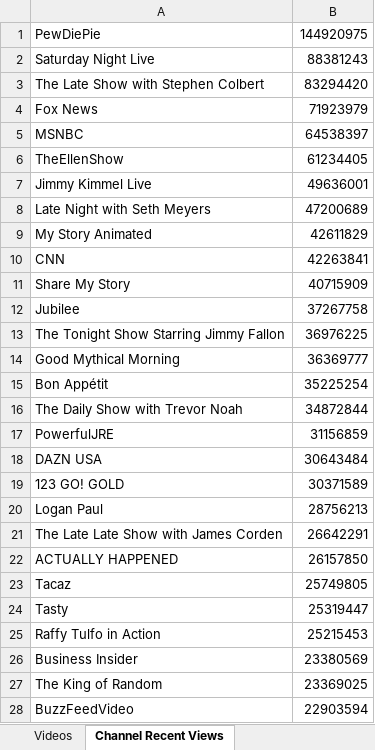
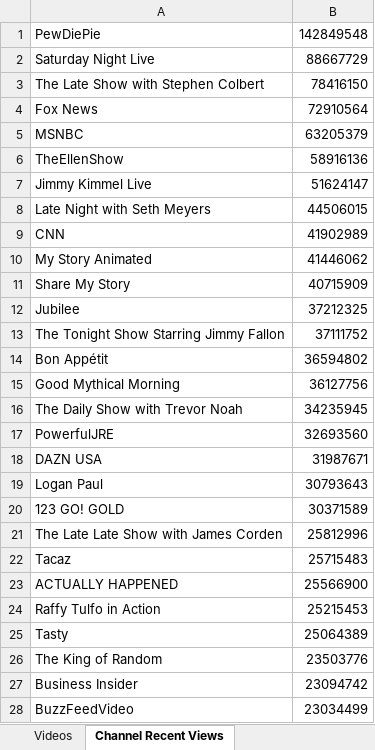
Before and after one commit to pnbt/youtube-transparency, an Excel workbook: app/assets/data/info/evo-us-info-month-v.xlsx, sheet Channel Recent Views, drawn as a sheet; only a part is shown; values as stored, in another font and other column widths than the file's, no borders; removed rows and columns are numbered as before the commit, all else as after; the diff covers the shown part only; the diff names each change by its address in the sheet, - before the commit and + after, or states it on an @@ line.

```diff
--- a/app/assets/data/info/evo-us-info-month-v.xlsx (sheet Channel Recent Views)
+++ b/app/assets/data/info/evo-us-info-month-v.xlsx (sheet Channel Recent Views)
-B1: 144920975
+B1: 142849548
-B2: 88381243
+B2: 88667729
-B3: 83294420
+B3: 78416150
-B4: 71923979
+B4: 72910564
-B5: 64538397
+B5: 63205379
-B6: 61234405
+B6: 58916136
-B7: 49636001
+B7: 51624147
-B8: 47200689
+B8: 44506015
-row 9: My Story Animated | 42611829
-B9: 42263841
+B9: 41902989
+row 10: My Story Animated | 41446062
-B12: 37267758
+B12: 37212325
-B13: 36976225
+B13: 37111752
-row 14: Good Mythical Morning | 36369777
-B14: 35225254
+B14: 36594802
+row 15: Good Mythical Morning | 36127756
-B16: 34872844
+B16: 34235945
-B17: 31156859
+B17: 32693560
-B18: 30643484
+B18: 31987671
+row 19: Logan Paul | 30793643
-row 20: Logan Paul | 28756213
-B21: 26642291
+B21: 25812996
-row 22: ACTUALLY HAPPENED | 26157850
-B22: 25749805
+B22: 25715483
-row 24: Tasty | 25319447
+row 23: ACTUALLY HAPPENED | 25566900
-row 26: Business Insider | 23380569
+row 25: Tasty | 25064389
-B26: 23369025
+B26: 23503776
+row 27: Business Insider | 23094742
-B28: 22903594
+B28: 23034499
```
Also changed, not shown: 304 added rows, 302 removed rows and 111 edited cells elsewhere in this sheet, sheet Videos, app/assets/data/info/evo-us-info-3days-r.xlsx, app/assets/data/info/evo-us-info-3days-v.xlsx, 15 other files.
